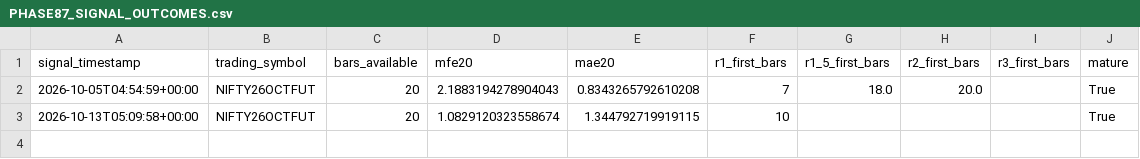
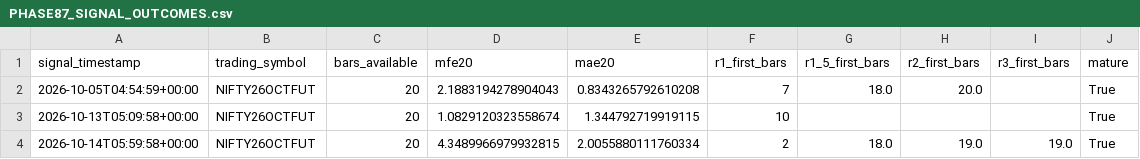
Before and after one commit to NexttTrader/Nifty50-Minute-Data, a CSV file: research/data/forward/PHASE87_SIGNAL_OUTCOMES.csv, drawn as a sheet; the diff names each change by its address in the sheet, - before the commit and + after, or states it on an @@ line.

```diff
--- a/research/data/forward/PHASE87_SIGNAL_OUTCOMES.csv
+++ b/research/data/forward/PHASE87_SIGNAL_OUTCOMES.csv
+row 4: 2026-10-14T05:59:58+00:00 | NIFTY26OCTFUT | 20 | 4.3489966979932815 | 2.0055880111760334 | 2 | 18.0 | 19.0 | 19.0 | True
```
Also changed, not shown: research/data/forward/PHASE87_FORWARD_MANIFEST.csv, research/data/forward/PHASE87_FROZEN_SIGNALS.csv, 4 other files.
